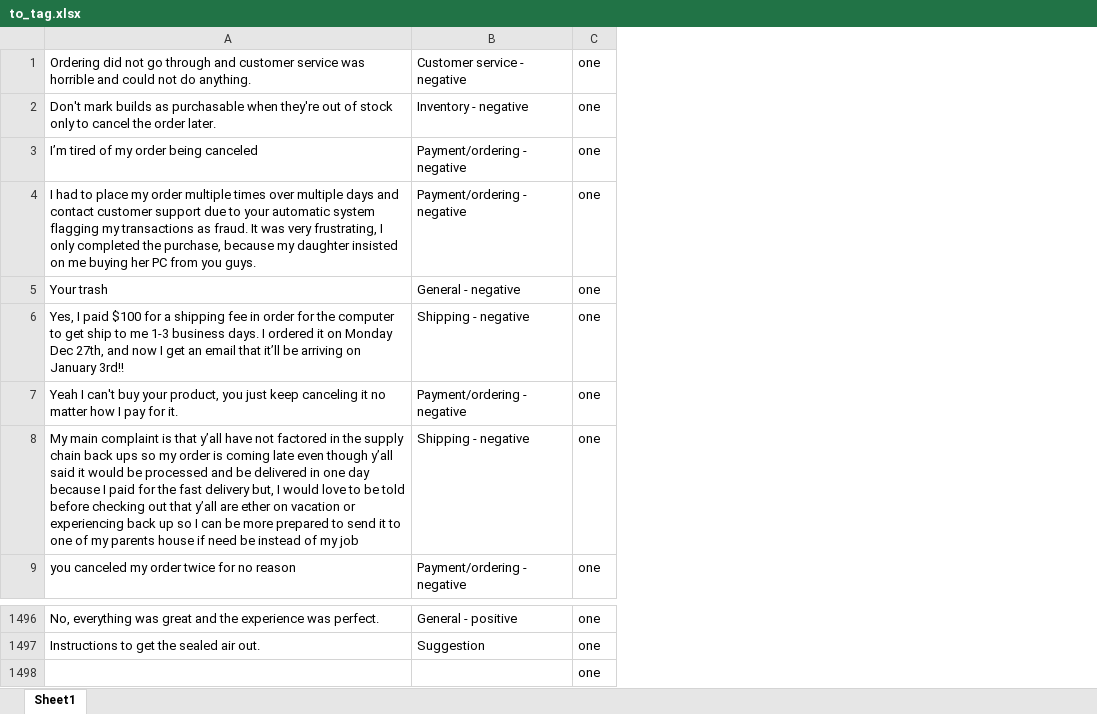
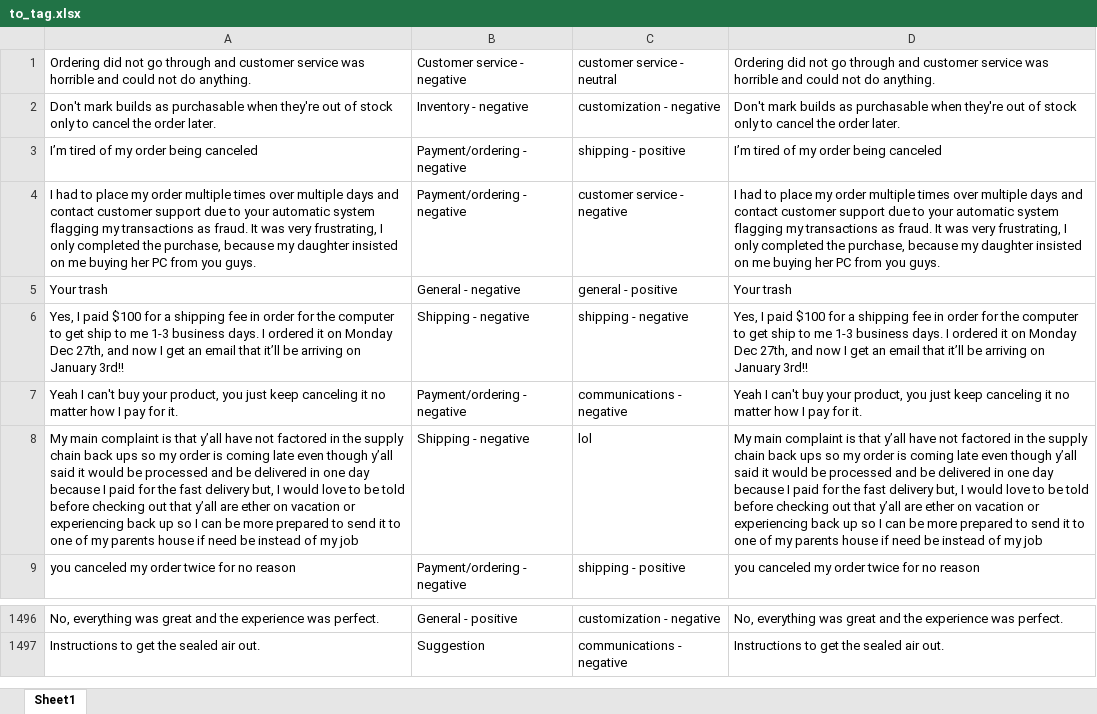
Before and after one commit to Jullesverne/Review-Tagging-Process, an Excel workbook: to_tag.xlsx, sheet Sheet1, drawn as a sheet; only a part is shown, gaps mark what is left out; values as stored, in another font and other column widths than the file's, no borders; removed rows and columns are numbered as before the commit, all else as after; the diff names each change by its address in the sheet, - before the commit and + after, or states it on an @@ line.

```diff
--- a/to_tag.xlsx (sheet Sheet1)
+++ b/to_tag.xlsx (sheet Sheet1)
-column C, rows 1-9: all one; rows 1496-1497: one | one
+column C, rows 1-9: customer service - neutral | customization - negative | shipping - positive | customer service - negative | general - positive | shipping - negative | communications - negative | lol | shipping - positive; rows 1496-1497: customization - negative | communications - negative
+column D, rows 1-9: Ordering did not go through and customer service was horrible and could not do anything. | Don't mark builds as purchasable when they're out of stock only to cancel the order later. | I’m tired of my order being canceled | I had to place my order multiple times over multiple days and contact customer support due to your automatic system flagging my transactions as fraud. It was very frustrating, I only completed the purchase, because my daughter insisted on me buying her PC from you guys. | Your trash | Yes, I paid $100 for a shipping fee in order for the computer to get ship to me 1-3 business days. I ordered it on Monday Dec 27th, and now I get an email that it’ll be arriving on January 3rd!! | Yeah I can't buy your product, you just keep canceling it no matter how I pay for it. | My main complaint is that y’all have not factored in the supply chain back ups so my order is coming late even though y’all said it would be processed and be delivered in one day because I paid for the fast delivery but, I would love to be told before checking out that y’all are ether on vacation or experiencing back up so I can be more prepared to send it to one of my parents house if need be instead of my job | you canceled my order twice for no reason; rows 1496-1497: No, everything was great and the experience was perfect. | Instructions to get the sealed air out.
-row 1498:  |  | one
```
Also changed, not shown: baby.xlsx, baby1.xlsx, 2 other files.
